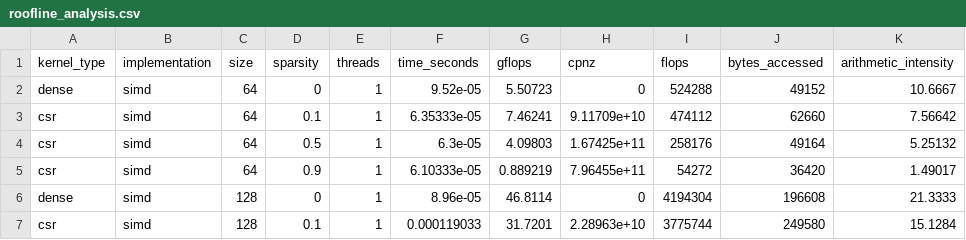
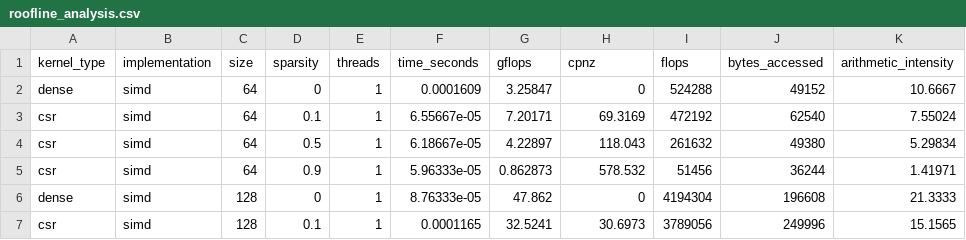
Before and after one commit to Samsawesome/ACS_Independent_Project, a CSV file: Track_A/scripts/raw_data/roofline_analysis.csv, drawn as a sheet; only a part is shown; the diff covers the shown part only.

```diff
--- a/Track_A/scripts/raw_data/roofline_analysis.csv
+++ b/Track_A/scripts/raw_data/roofline_analysis.csv
@@ -1,7 +1,7 @@
 kernel_type,implementation,size,sparsity,threads,time_seconds,gflops,cpnz,flops,bytes_accessed,arithmetic_intensity
-dense,simd,64,0,1,9.52e-05,5.50723,0,524288,49152,10.6667
-csr,simd,64,0.1,1,6.35333e-05,7.46241,9.11709e+10,474112,62660,7.56642
-csr,simd,64,0.5,1,6.3e-05,4.09803,1.67425e+11,258176,49164,5.25132
-csr,simd,64,0.9,1,6.10333e-05,0.889219,7.96455e+11,54272,36420,1.49017
-dense,simd,128,0,1,8.96e-05,46.8114,0,4194304,196608,21.3333
-csr,simd,128,0.1,1,0.000119033,31.7201,2.28963e+10,3775744,249580,15.1284
+dense,simd,64,0,1,0.0001609,3.25847,0,524288,49152,10.6667
+csr,simd,64,0.1,1,6.55667e-05,7.20171,69.3169,472192,62540,7.55024
+csr,simd,64,0.5,1,6.18667e-05,4.22897,118.043,261632,49380,5.29834
+csr,simd,64,0.9,1,5.96333e-05,0.862873,578.532,51456,36244,1.41971
+dense,simd,128,0,1,8.76333e-05,47.862,0,4194304,196608,21.3333
+csr,simd,128,0.1,1,0.0001165,32.5241,30.6973,3789056,249996,15.1565
```
Also changed, not shown: 72 edited cells elsewhere in this file, Track_A/scripts/raw_data/comprehensive_results.csv, Track_A/scripts/raw_data/density_break_even.csv, 21 other files.
